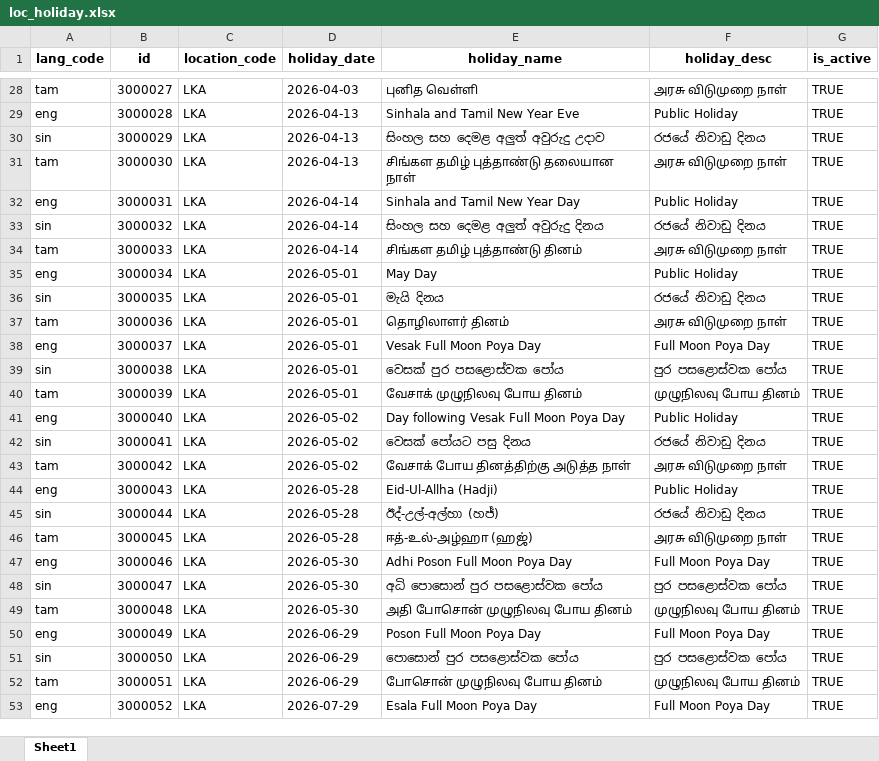
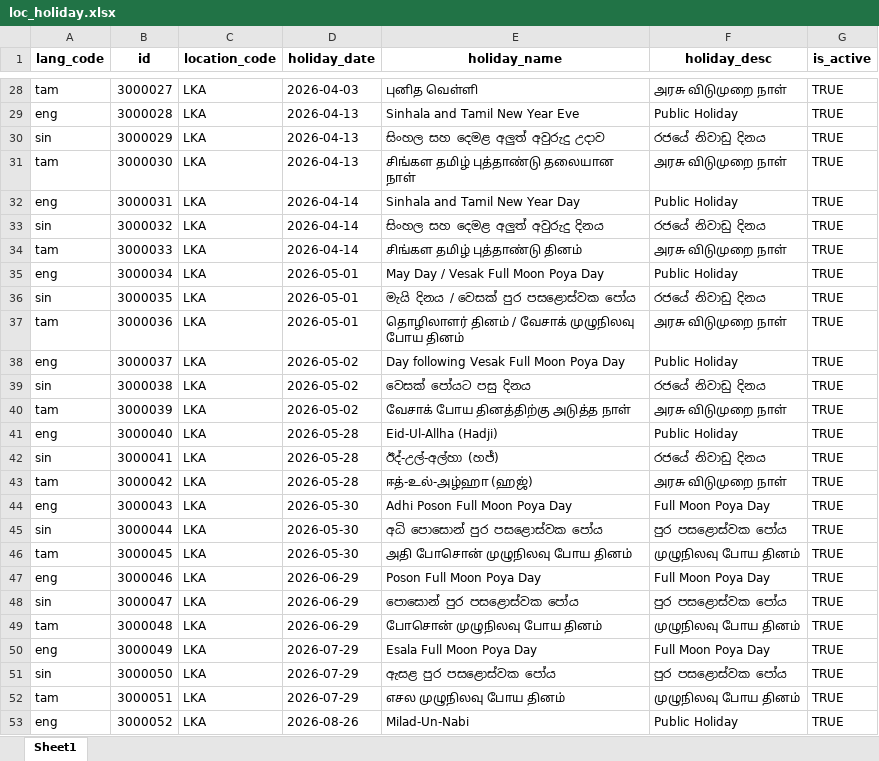
Before and after one commit to GovTech-SL/sludi-mvp-dev-mosip-data, an Excel workbook: mosip_master/xlsx/loc_holiday.xlsx, sheet Sheet1, drawn as a sheet; only a part is shown, gaps mark what is left out; values as stored, in another font and other column widths than the file's, no borders; the diff covers the shown part only; the diff names each change by its address in the sheet, - before the commit and + after, or states it on an @@ line.

Commit message:
Update holiday master data
Refresh the location holiday master spreadsheet with the latest approved holiday records. This update keeps the MOSIP holiday data aligned with current regional holiday schedules and master data requirements.

```diff
--- a/mosip_master/xlsx/loc_holiday.xlsx (sheet Sheet1)
+++ b/mosip_master/xlsx/loc_holiday.xlsx (sheet Sheet1)
-E35 (holiday_name): May Day
+E35 (holiday_name): May Day / Vesak Full Moon Poya Day
-E36 (holiday_name): මැයි දිනය
+E36 (holiday_name): මැයි දිනය / වෙසක් පුර පසළොස්වක පෝය
-E37 (holiday_name): தொழிலாளர் தினம்
+E37 (holiday_name): தொழிலாளர் தினம் / வேசாக் முழுநிலவு போய தினம்
-D38:D40 (holiday_date): 2026-05-01
+D38:D40 (holiday_date): 2026-05-02
-E38 (holiday_name): Vesak Full Moon Poya Day
+E38 (holiday_name): Day following Vesak Full Moon Poya Day
-F38 (holiday_desc): Full Moon Poya Day
+F38 (holiday_desc): Public Holiday
-E39 (holiday_name): වෙසක් පුර පසළොස්වක පෝය
+E39 (holiday_name): වෙසක් පෝයට පසු දිනය
-F39 (holiday_desc): පුර පසළොස්වක පෝය
+F39 (holiday_desc): රජයේ නිවාඩු දිනය
-E40 (holiday_name): வேசாக் முழுநிலவு போய தினம்
+E40 (holiday_name): வேசாக் போய தினத்திற்கு அடுத்த நாள்
-F40 (holiday_desc): முழுநிலவு போய தினம்
+F40 (holiday_desc): அரசு விடுமுறை நாள்
-D41:D43 (holiday_date): 2026-05-02
+D41:D43 (holiday_date): 2026-05-28
-E41 (holiday_name): Day following Vesak Full Moon Poya Day
+E41 (holiday_name): Eid-Ul-Allha (Hadji)
-E42 (holiday_name): වෙසක් පෝයට පසු දිනය
+E42 (holiday_name): ඊද්-උල්-අල්හා (හජ්)
-E43 (holiday_name): வேசாக் போய தினத்திற்கு அடுத்த நாள்
+E43 (holiday_name): ஈத்-உல்-அழ்ஹா (ஹஜ்)
-D44:D46 (holiday_date): 2026-05-28
+D44:D46 (holiday_date): 2026-05-30
-E44 (holiday_name): Eid-Ul-Allha (Hadji)
+E44 (holiday_name): Adhi Poson Full Moon Poya Day
-F44 (holiday_desc): Public Holiday
+F44 (holiday_desc): Full Moon Poya Day
-E45 (holiday_name): ඊද්-උල්-අල්හා (හජ්)
+E45 (holiday_name): අධි පොසොන් පුර පසළොස්වක පෝය
-F45 (holiday_desc): රජයේ නිවාඩු දිනය
+F45 (holiday_desc): පුර පසළොස්වක පෝය
-E46 (holiday_name): ஈத்-உல்-அழ்ஹா (ஹஜ்)
+E46 (holiday_name): அதி போசொன் முழுநிலவு போய தினம்
-F46 (holiday_desc): அரசு விடுமுறை நாள்
+F46 (holiday_desc): முழுநிலவு போய தினம்
-D47:D49 (holiday_date): 2026-05-30
+D47:D49 (holiday_date): 2026-06-29
-E47 (holiday_name): Adhi Poson Full Moon Poya Day
+E47 (holiday_name): Poson Full Moon Poya Day
-E48 (holiday_name): අධි පොසොන් පුර පසළොස්වක පෝය
+E48 (holiday_name): පොසොන් පුර පසළොස්වක පෝය
-E49 (holiday_name): அதி போசொன் முழுநிலவு போய தினம்
+E49 (holiday_name): போசொன் முழுநிலவு போய தினம்
-D50:D52 (holiday_date): 2026-06-29
+D50:D52 (holiday_date): 2026-07-29
-E50 (holiday_name): Poson Full Moon Poya Day
+E50 (holiday_name): Esala Full Moon Poya Day
-E51 (holiday_name): පොසොන් පුර පසළොස්වක පෝය
+E51 (holiday_name): ඇසළ පුර පසළොස්වක පෝය
-E52 (holiday_name): போசொன் முழுநிலவு போய தினம்
+E52 (holiday_name): எசல முழுநிலவு போய தினம்
-D53 (holiday_date): 2026-07-29
+D53 (holiday_date): 2026-08-26
-E53 (holiday_name): Esala Full Moon Poya Day
+E53 (holiday_name): Milad-Un-Nabi
-F53 (holiday_desc): Full Moon Poya Day
+F53 (holiday_desc): Public Holiday
```
Also changed, not shown: 3 removed rows and 258 edited cells elsewhere in this sheet.
